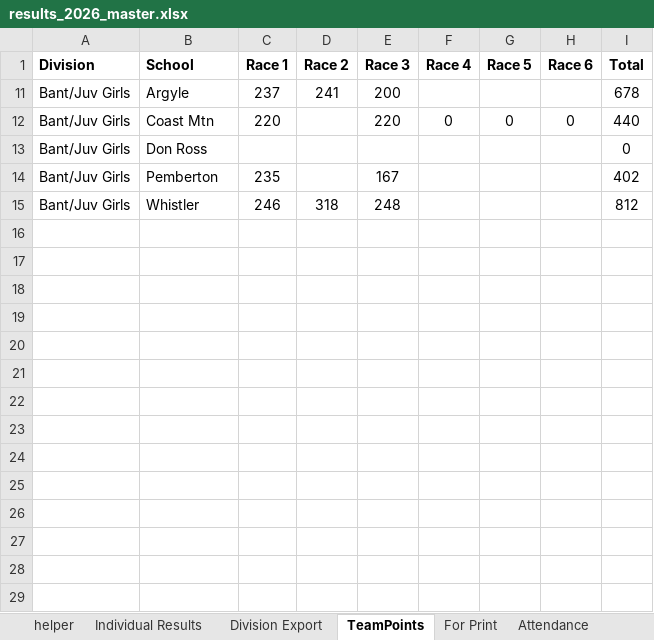
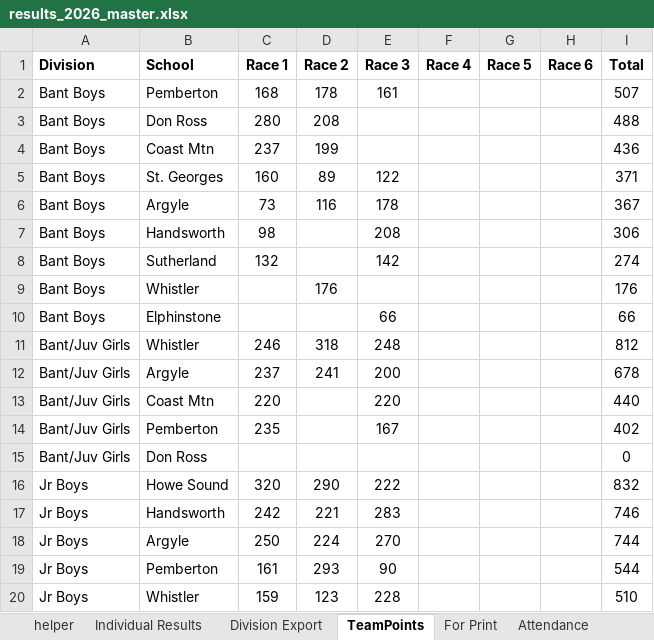
Before and after one commit to mskippy/codemathbike_bike, an Excel workbook: results_2026_master.xlsx, sheet TeamPoints, drawn as a sheet; only a part is shown; values as stored, in another font and other column widths than the file's, no borders; table styles not drawn; addresses are those after the commit; the diff covers the shown part only; the diff names each change by its address in the sheet, - before the commit and + after, or states it on an @@ line.

Commit message:
Fix and update race/results data entries
Corrects and reorders competitor and team data across JSON sources and the master spreadsheet. Changes include: moving Isabelle Von der Porte record, swapping Mikayla Goldrick and Amirali Karimian entries, adding Sr Girls competitors Emelie Kvick (285 pts) and Isla Gibson (225 pts) with updated R3 results, swapping Clare Benson and Drea Burton records and adjusting their placements/Top5 points, renaming/updating team entries (Whistler → Windsor) and adjusting Coast Mtn totals, and normalizing empty race fields (replacing 0.0 with empty strings where appropriate). Also updates the binary results_2026_master.xlsx to reflect these data corrections.

```diff
--- a/results_2026_master.xlsx (sheet TeamPoints)
+++ b/results_2026_master.xlsx (sheet TeamPoints)
+row 2: Bant Boys | Pemberton | 168 | 178 | 161 |  |  |  | 507
@@ row 3 unhidden: Bant Boys | Don Ross | 280 | 208 |  |  |  |  | 488 @@
+row 4: Bant Boys | Coast Mtn | 237 | 199 |  |  |  |  | 436
@@ row 5 unhidden: Bant Boys | St. Georges | 160 | 89 | 122 |  |  |  | 371 @@
@@ row 6 unhidden: Bant Boys | Argyle | 73 | 116 | 178 |  |  |  | 367 @@
@@ row 7 unhidden: Bant Boys | Handsworth | 98 |  | 208 |  |  |  | 306 @@
@@ row 8 unhidden: Bant Boys | Sutherland | 132 |  | 142 |  |  |  | 274 @@
@@ row 9 unhidden: Bant Boys | Whistler |  | 176 |  |  |  |  | 176 @@
+row 10: Bant Boys | Elphinstone |  |  | 66 |  |  |  | 66
@@ row 15 moved to row 11: Bant/Juv Girls @@
-F13 (Race 4): 0
+F13 (Race 4): (empty)
-G13 (Race 5): 0
+G13 (Race 5): (empty)
-H13 (Race 6): 0
+H13 (Race 6): (empty)
@@ row 16 unhidden: Jr Boys | Howe Sound | 320 | 290 | 222 |  |  |  | 832 @@
@@ row 17 unhidden: Jr Boys | Handsworth | 242 | 221 | 283 |  |  |  | 746 @@
@@ row 18 unhidden: Jr Boys | Argyle | 250 | 224 | 270 |  |  |  | 744 @@
@@ row 19 unhidden: Jr Boys | Pemberton | 161 | 293 | 90 |  |  |  | 544 @@
@@ row 20 unhidden: Jr Boys | Whistler | 159 | 123 | 228 |  |  |  | 510 @@
```
Also changed, not shown: 5 added rows and 23 hidden or unhidden rows elsewhere in this sheet, sheet Individual Results, formulas that keep their value, hidden cells, 5 other files.
